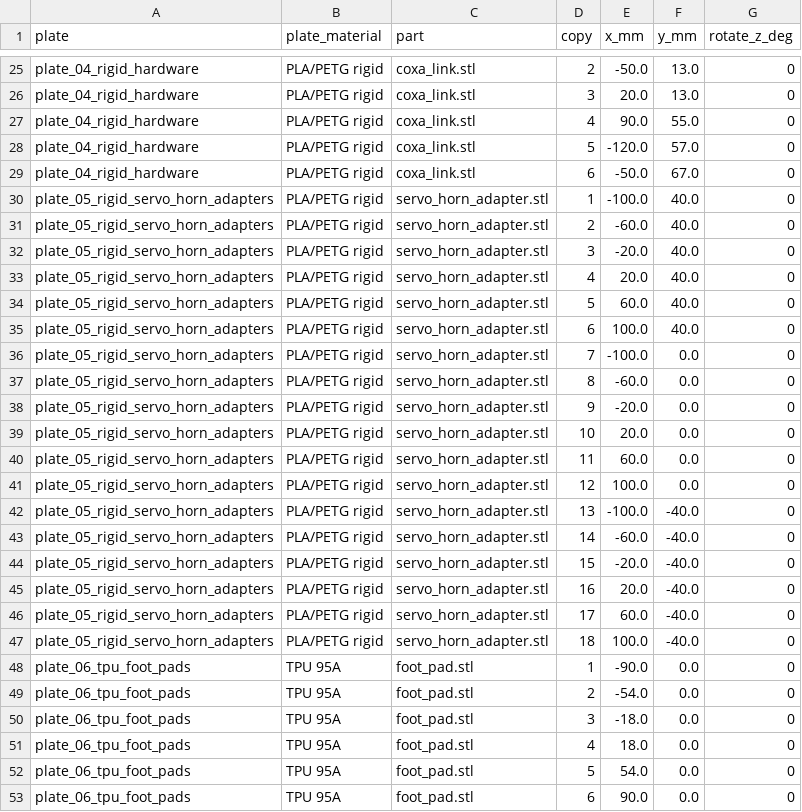
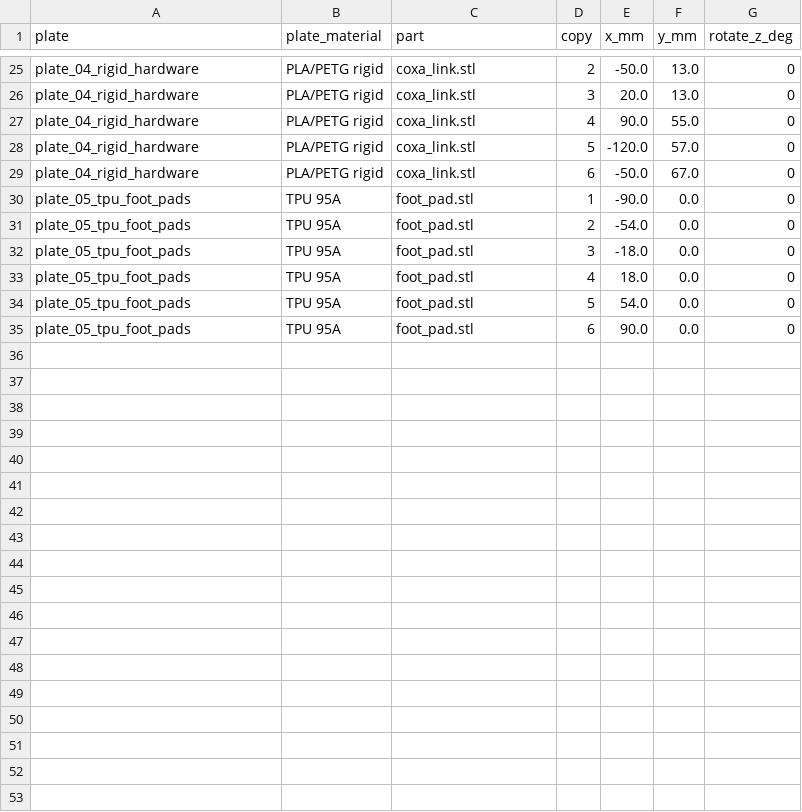
Before and after one commit to lukas/weird_objects, a CSV file: hexapod_walker/prototype/bambu_h2d_trays/layout_manifest.csv, drawn as a sheet; only a part is shown, gaps mark what is left out.

```diff
--- a/hexapod_walker/prototype/bambu_h2d_trays/layout_manifest.csv
+++ b/hexapod_walker/prototype/bambu_h2d_trays/layout_manifest.csv
@@ -29,25 +29,7 @@ plate_04_rigid_hardware,PLA/PETG rigid,coxa_link.stl,5,-120.0,57.0,0
 plate_04_rigid_hardware,PLA/PETG rigid,coxa_link.stl,6,-50.0,67.0,0
-plate_05_rigid_servo_horn_adapters,PLA/PETG rigid,servo_horn_adapter.stl,1,-100.0,40.0,0
-plate_05_rigid_servo_horn_adapters,PLA/PETG rigid,servo_horn_adapter.stl,2,-60.0,40.0,0
-plate_05_rigid_servo_horn_adapters,PLA/PETG rigid,servo_horn_adapter.stl,3,-20.0,40.0,0
-plate_05_rigid_servo_horn_adapters,PLA/PETG rigid,servo_horn_adapter.stl,4,20.0,40.0,0
-plate_05_rigid_servo_horn_adapters,PLA/PETG rigid,servo_horn_adapter.stl,5,60.0,40.0,0
-plate_05_rigid_servo_horn_adapters,PLA/PETG rigid,servo_horn_adapter.stl,6,100.0,40.0,0
-plate_05_rigid_servo_horn_adapters,PLA/PETG rigid,servo_horn_adapter.stl,7,-100.0,0.0,0
-plate_05_rigid_servo_horn_adapters,PLA/PETG rigid,servo_horn_adapter.stl,8,-60.0,0.0,0
-plate_05_rigid_servo_horn_adapters,PLA/PETG rigid,servo_horn_adapter.stl,9,-20.0,0.0,0
-plate_05_rigid_servo_horn_adapters,PLA/PETG rigid,servo_horn_adapter.stl,10,20.0,0.0,0
-plate_05_rigid_servo_horn_adapters,PLA/PETG rigid,servo_horn_adapter.stl,11,60.0,0.0,0
-plate_05_rigid_servo_horn_adapters,PLA/PETG rigid,servo_horn_adapter.stl,12,100.0,0.0,0
-plate_05_rigid_servo_horn_adapters,PLA/PETG rigid,servo_horn_adapter.stl,13,-100.0,-40.0,0
-plate_05_rigid_servo_horn_adapters,PLA/PETG rigid,servo_horn_adapter.stl,14,-60.0,-40.0,0
-plate_05_rigid_servo_horn_adapters,PLA/PETG rigid,servo_horn_adapter.stl,15,-20.0,-40.0,0
-plate_05_rigid_servo_horn_adapters,PLA/PETG rigid,servo_horn_adapter.stl,16,20.0,-40.0,0
-plate_05_rigid_servo_horn_adapters,PLA/PETG rigid,servo_horn_adapter.stl,17,60.0,-40.0,0
-plate_05_rigid_servo_horn_adapters,PLA/PETG rigid,servo_horn_adapter.stl,18,100.0,-40.0,0
-plate_06_tpu_foot_pads,TPU 95A,foot_pad.stl,1,-90.0,0.0,0
-plate_06_tpu_foot_pads,TPU 95A,foot_pad.stl,2,-54.0,0.0,0
-plate_06_tpu_foot_pads,TPU 95A,foot_pad.stl,3,-18.0,0.0,0
-plate_06_tpu_foot_pads,TPU 95A,foot_pad.stl,4,18.0,0.0,0
-plate_06_tpu_foot_pads,TPU 95A,foot_pad.stl,5,54.0,0.0,0
-plate_06_tpu_foot_pads,TPU 95A,foot_pad.stl,6,90.0,0.0,0
+plate_05_tpu_foot_pads,TPU 95A,foot_pad.stl,1,-90.0,0.0,0
+plate_05_tpu_foot_pads,TPU 95A,foot_pad.stl,2,-54.0,0.0,0
+plate_05_tpu_foot_pads,TPU 95A,foot_pad.stl,3,-18.0,0.0,0
+plate_05_tpu_foot_pads,TPU 95A,foot_pad.stl,4,18.0,0.0,0
+plate_05_tpu_foot_pads,TPU 95A,foot_pad.stl,5,54.0,0.0,0
+plate_05_tpu_foot_pads,TPU 95A,foot_pad.stl,6,90.0,0.0,0
```
Also changed, not shown: hexapod_walker/prototype/bambu_x1_trays/layout_manifest.csv, hexapod_walker/prototype/xometry_upload/manifest.csv, 16 other files.
